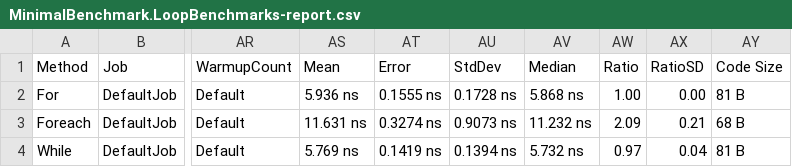
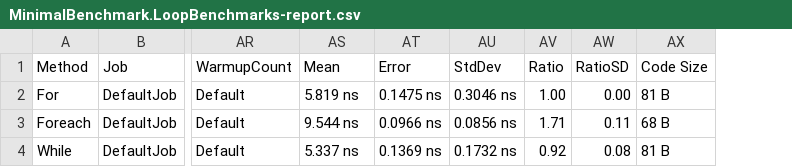
Before and after one commit to jgraber/Blog_Snippets, a CSV file: Benchmarks/MinimalBenchmark/BenchmarkDotNet.Artifacts/results/MinimalBenchmark.LoopBenchmarks-report.csv, drawn as a sheet; only a part is shown, gaps mark what is left out; removed rows and columns are numbered as before the commit, all else as after; the diff names each change by its address in the sheet, - before the commit and + after, or states it on an @@ line.

Commit message:
add benchmark to collect memory data

```diff
--- a/Benchmarks/MinimalBenchmark/BenchmarkDotNet.Artifacts/results/MinimalBenchmark.LoopBenchmarks-report.csv
+++ b/Benchmarks/MinimalBenchmark/BenchmarkDotNet.Artifacts/results/MinimalBenchmark.LoopBenchmarks-report.csv
-column AV (Median), rows 2-4: 5.868 ns | 11.232 ns | 5.732 ns
-AS2 (Mean): 5.936 ns
+AS2 (Mean): 5.819 ns
-AT2 (Error): 0.1555 ns
+AT2 (Error): 0.1475 ns
-AU2 (StdDev): 0.1728 ns
+AU2 (StdDev): 0.3046 ns
-AS3 (Mean): 11.631 ns
+AS3 (Mean): 9.544 ns
-AT3 (Error): 0.3274 ns
+AT3 (Error): 0.0966 ns
-AU3 (StdDev): 0.9073 ns
+AU3 (StdDev): 0.0856 ns
-AV3 (Ratio): 2.09
+AV3 (Ratio): 1.71
-AW3 (RatioSD): 0.21
+AW3 (RatioSD): 0.11
-AS4 (Mean): 5.769 ns
+AS4 (Mean): 5.337 ns
-AT4 (Error): 0.1419 ns
+AT4 (Error): 0.1369 ns
-AU4 (StdDev): 0.1394 ns
+AU4 (StdDev): 0.1732 ns
-AV4 (Ratio): 0.97
+AV4 (Ratio): 0.92
-AW4 (RatioSD): 0.04
+AW4 (RatioSD): 0.08
```
Also changed, not shown: 4 other files.
